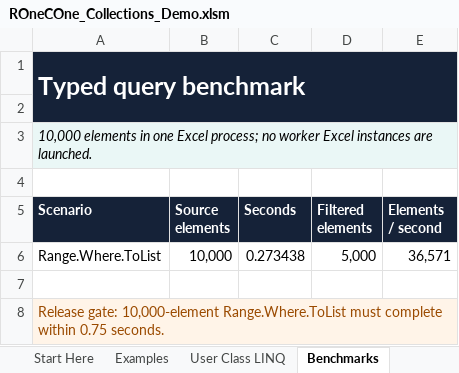
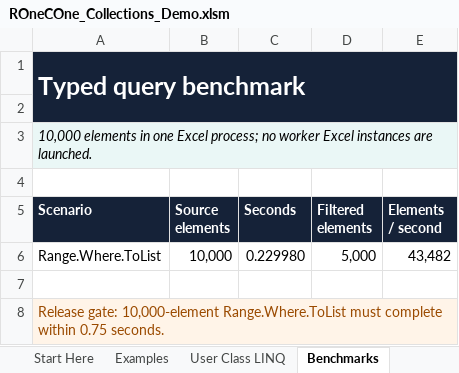
Before and after one commit to WilliamSmithEdward/ROneCOne, an Excel workbook: demo/ROneCOne_Collections_Demo.xlsm, sheet Benchmarks, drawn as a sheet; values as stored, in another font and other column widths than the file's, no borders; the diff names each change by its address in the sheet, - before the commit and + after, or states it on an @@ line.

```diff
--- a/demo/ROneCOne_Collections_Demo.xlsm (sheet Benchmarks)
+++ b/demo/ROneCOne_Collections_Demo.xlsm (sheet Benchmarks)
-C6 (Seconds): 0.273438
+C6 (Seconds): 0.229980
-E6 (Elements / second): 36,571
+E6 (Elements / second): 43,482
```
Also changed, not shown: sheet Examples, sheet Architecture, sheet Start Here, sheet User Class LINQ, demo/ROneCOne_Delegates_Demo.xlsm, 30 other files.
